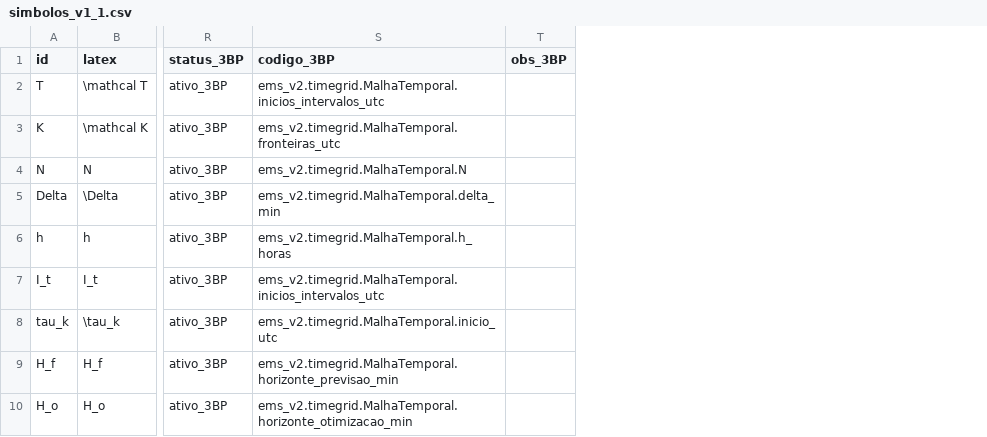
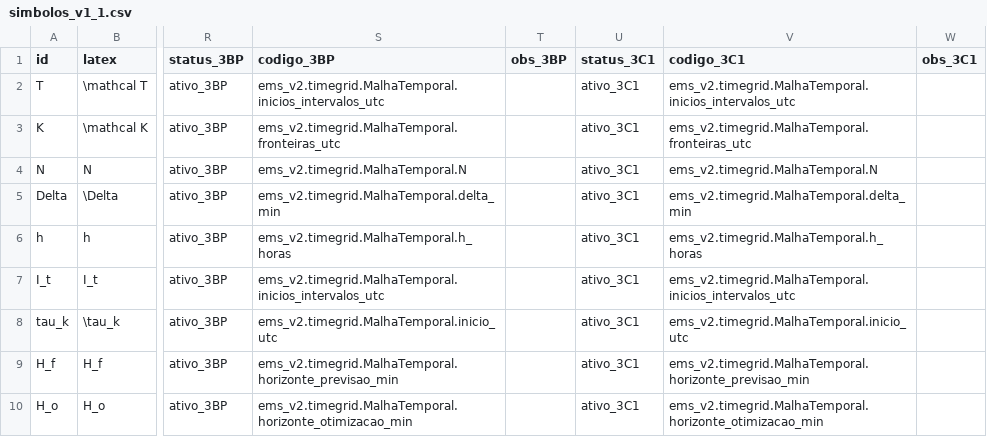
Before and after one commit to brunoolmedo22-Paraguay/EnergyMultimodelv1.5, a CSV file: ems_v2/catalogo/simbolos_v1_1.csv, drawn as a sheet; only a part is shown, gaps mark what is left out; the diff names each change by its address in the sheet, - before the commit and + after, or states it on an @@ line.

```diff
--- a/ems_v2/catalogo/simbolos_v1_1.csv
+++ b/ems_v2/catalogo/simbolos_v1_1.csv
+column U (status_3C1), rows 2-10: all ativo_3C1
+column V (codigo_3C1), rows 2-10: ems_v2.timegrid.MalhaTemporal.inicios_intervalos_utc | ems_v2.timegrid.MalhaTemporal.fronteiras_utc | ems_v2.timegrid.MalhaTemporal.N | ems_v2.timegrid.MalhaTemporal.delta_min | ems_v2.timegrid.MalhaTemporal.h_horas | ems_v2.timegrid.MalhaTemporal.inicios_intervalos_utc | ems_v2.timegrid.MalhaTemporal.inicio_utc | ems_v2.timegrid.MalhaTemporal.horizonte_previsao_min | ems_v2.timegrid.MalhaTemporal.horizonte_otimizacao_min
+column W (obs_3C1), empty
```
Also changed, not shown: 26 other files.
